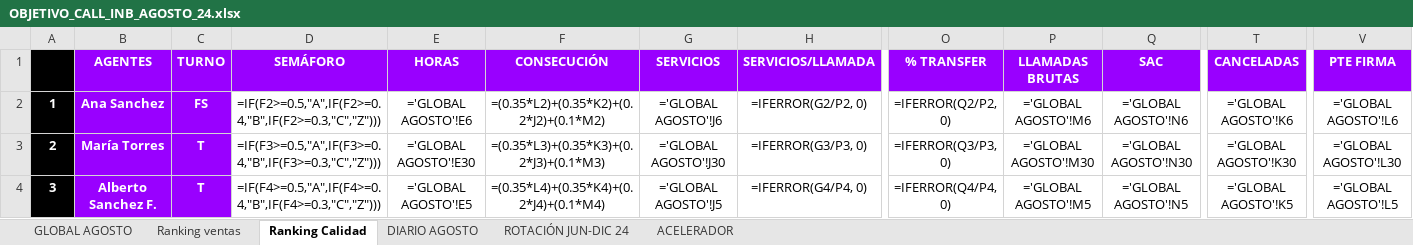
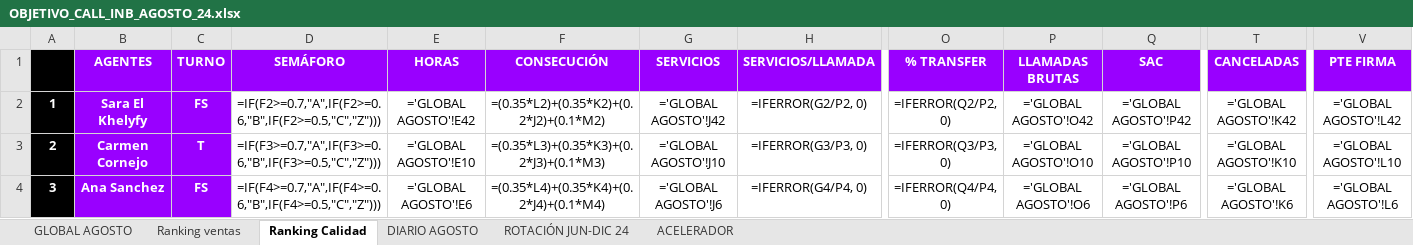
Before and after one commit to cefeidas/Finetwork-Automation, an Excel workbook: inbound/OBJETIVO_CALL_INB_AGOSTO_24.xlsx, sheet Ranking Calidad, drawn as a sheet; only a part is shown, gaps mark what is left out; values as stored, in another font and other column widths than the file's, no borders; formulas without a stored value are shown as written; conditional formats not drawn; the diff covers the shown part only; the diff names each change by its address in the sheet, - before the commit and + after, or states it on an @@ line.

```diff
--- a/inbound/OBJETIVO_CALL_INB_AGOSTO_24.xlsx (sheet Ranking Calidad)
+++ b/inbound/OBJETIVO_CALL_INB_AGOSTO_24.xlsx (sheet Ranking Calidad)
-B2 (AGENTES): Ana Sanchez
+B2 (AGENTES): Sara El Khelyfy
-D2 (SEMÁFORO): =IF(F2>=0.5,"A",IF(F2>=0.4,"B",IF(F2>=0.3,"C","Z")))
+D2 (SEMÁFORO): =IF(F2>=0.7,"A",IF(F2>=0.6,"B",IF(F2>=0.5,"C","Z")))
-E2 (HORAS): ='GLOBAL AGOSTO'!E6
+E2 (HORAS): ='GLOBAL AGOSTO'!E42
-G2 (SERVICIOS): ='GLOBAL AGOSTO'!J6
+G2 (SERVICIOS): ='GLOBAL AGOSTO'!J42
-P2 (LLAMADAS BRUTAS): ='GLOBAL AGOSTO'!M6
+P2 (LLAMADAS BRUTAS): ='GLOBAL AGOSTO'!O42
-Q2 (SAC): ='GLOBAL AGOSTO'!N6
+Q2 (SAC): ='GLOBAL AGOSTO'!P42
-T2 (CANCELADAS): ='GLOBAL AGOSTO'!K6
+T2 (CANCELADAS): ='GLOBAL AGOSTO'!K42
-V2 (PTE FIRMA): ='GLOBAL AGOSTO'!L6
+V2 (PTE FIRMA): ='GLOBAL AGOSTO'!L42
-B3 (AGENTES): María Torres
+B3 (AGENTES): Carmen Cornejo
-D3 (SEMÁFORO): =IF(F3>=0.5,"A",IF(F3>=0.4,"B",IF(F3>=0.3,"C","Z")))
+D3 (SEMÁFORO): =IF(F3>=0.7,"A",IF(F3>=0.6,"B",IF(F3>=0.5,"C","Z")))
-E3 (HORAS): ='GLOBAL AGOSTO'!E30
+E3 (HORAS): ='GLOBAL AGOSTO'!E10
-G3 (SERVICIOS): ='GLOBAL AGOSTO'!J30
+G3 (SERVICIOS): ='GLOBAL AGOSTO'!J10
-P3 (LLAMADAS BRUTAS): ='GLOBAL AGOSTO'!M30
+P3 (LLAMADAS BRUTAS): ='GLOBAL AGOSTO'!O10
-Q3 (SAC): ='GLOBAL AGOSTO'!N30
+Q3 (SAC): ='GLOBAL AGOSTO'!P10
-T3 (CANCELADAS): ='GLOBAL AGOSTO'!K30
+T3 (CANCELADAS): ='GLOBAL AGOSTO'!K10
-V3 (PTE FIRMA): ='GLOBAL AGOSTO'!L30
+V3 (PTE FIRMA): ='GLOBAL AGOSTO'!L10
-B4 (AGENTES): Alberto Sanchez F.
+B4 (AGENTES): Ana Sanchez
-C4 (TURNO): T
+C4 (TURNO): FS
-D4 (SEMÁFORO): =IF(F4>=0.5,"A",IF(F4>=0.4,"B",IF(F4>=0.3,"C","Z")))
+D4 (SEMÁFORO): =IF(F4>=0.7,"A",IF(F4>=0.6,"B",IF(F4>=0.5,"C","Z")))
-E4 (HORAS): ='GLOBAL AGOSTO'!E5
+E4 (HORAS): ='GLOBAL AGOSTO'!E6
-G4 (SERVICIOS): ='GLOBAL AGOSTO'!J5
+G4 (SERVICIOS): ='GLOBAL AGOSTO'!J6
-P4 (LLAMADAS BRUTAS): ='GLOBAL AGOSTO'!M5
+P4 (LLAMADAS BRUTAS): ='GLOBAL AGOSTO'!O6
-Q4 (SAC): ='GLOBAL AGOSTO'!N5
+Q4 (SAC): ='GLOBAL AGOSTO'!P6
-T4 (CANCELADAS): ='GLOBAL AGOSTO'!K5
+T4 (CANCELADAS): ='GLOBAL AGOSTO'!K6
-V4 (PTE FIRMA): ='GLOBAL AGOSTO'!L5
+V4 (PTE FIRMA): ='GLOBAL AGOSTO'!L6
```
Also changed, not shown: 326 edited cells elsewhere in this sheet, sheet DIARIO AGOSTO, sheet GLOBAL AGOSTO, sheet ROTACIÓN JUN-DIC 24, sheet Ranking ventas, sheet ACELERADOR, hidden cells, 4 other files.
